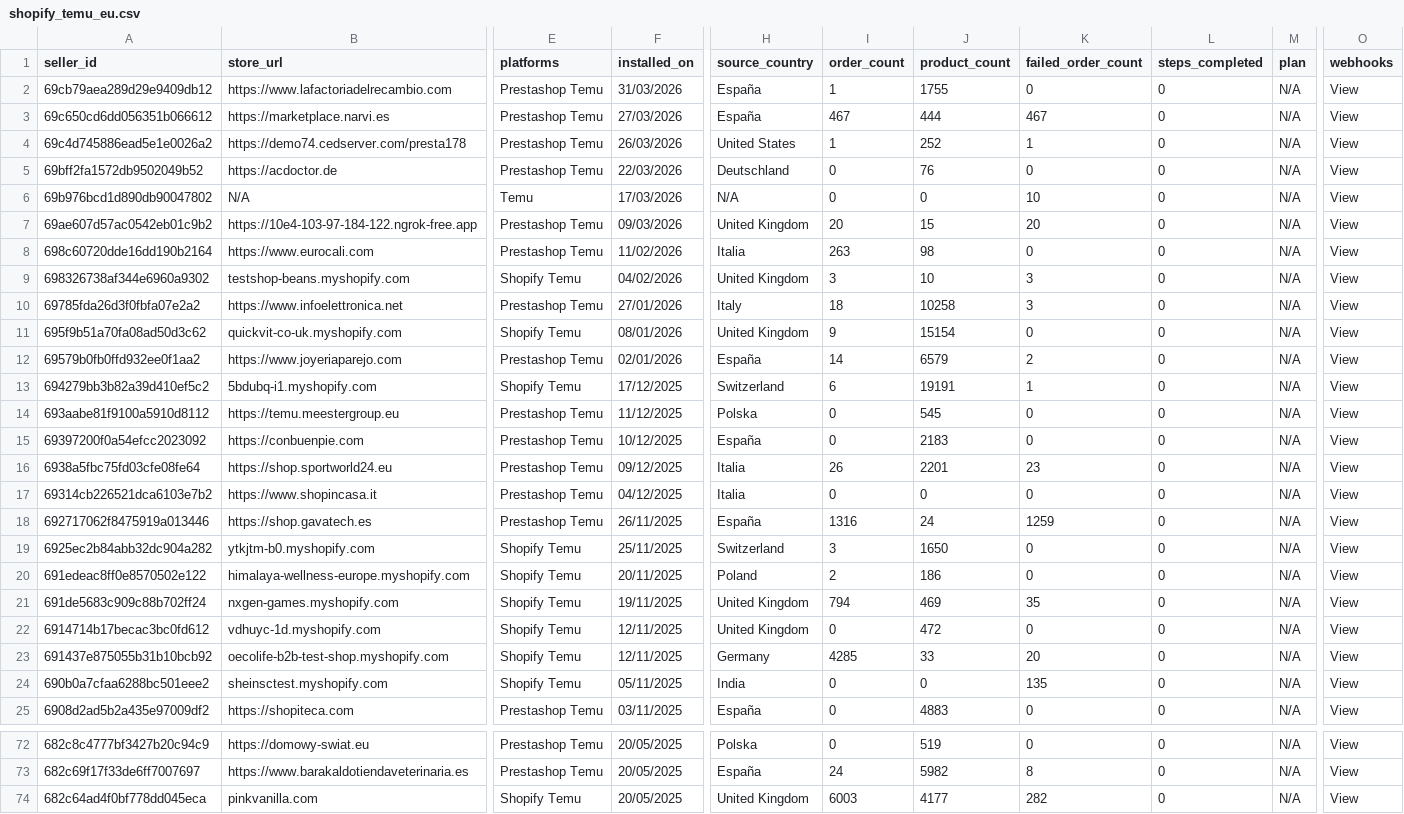
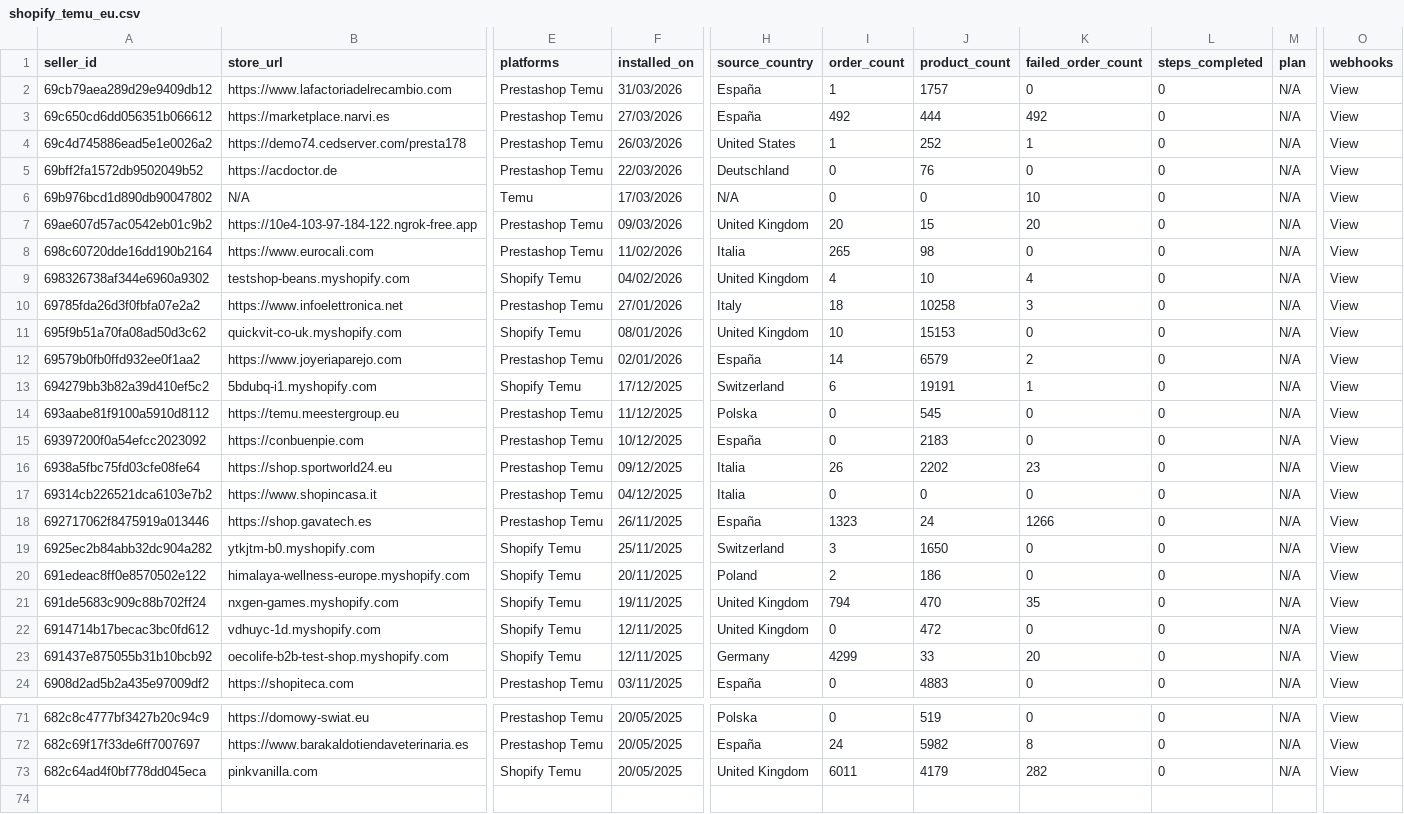
Before and after one commit to hsrivastava-ced/chap-seller-tracker, a CSV file: results/latest/shopify_temu_eu.csv, drawn as a sheet; only a part is shown, gaps mark what is left out; removed rows and columns are numbered as before the commit, all else as after; rows hold the shown columns only; the diff covers the shown part only; the diff names each change by its address in the sheet, - before the commit and + after, or states it on an @@ line.

Commit message:
chore(data): scrape 2026-05-06_21-59-01Z

```diff
--- a/results/latest/shopify_temu_eu.csv
+++ b/results/latest/shopify_temu_eu.csv
-J2 (product_count): 1755
+J2 (product_count): 1757
-I3 (order_count): 467
+I3 (order_count): 492
-K3 (failed_order_count): 467
+K3 (failed_order_count): 492
-I8 (order_count): 263
+I8 (order_count): 265
-I9 (order_count): 3
+I9 (order_count): 4
-K9 (failed_order_count): 3
+K9 (failed_order_count): 4
-I11 (order_count): 9
+I11 (order_count): 10
-J11 (product_count): 15154
+J11 (product_count): 15153
-J16 (product_count): 2201
+J16 (product_count): 2202
-I18 (order_count): 1316
+I18 (order_count): 1323
-K18 (failed_order_count): 1259
+K18 (failed_order_count): 1266
-J21 (product_count): 469
+J21 (product_count): 470
-I23 (order_count): 4285
+I23 (order_count): 4299
-row 24: 690b0a7cfaa6288bc501eee2 | sheinsctest.myshopify.com | Shopify Temu | 05/11/2025 | India | 0 | 0 | 135 | 0 | N/A | View
-I73 (order_count): 6003
+I73 (order_count): 6011
-J73 (product_count): 4177
+J73 (product_count): 4179
```
Also changed, not shown: 15 edited cells elsewhere in this file, results/latest/shein.csv, results/latest/shein_woocommerce.csv, 3 other files.
